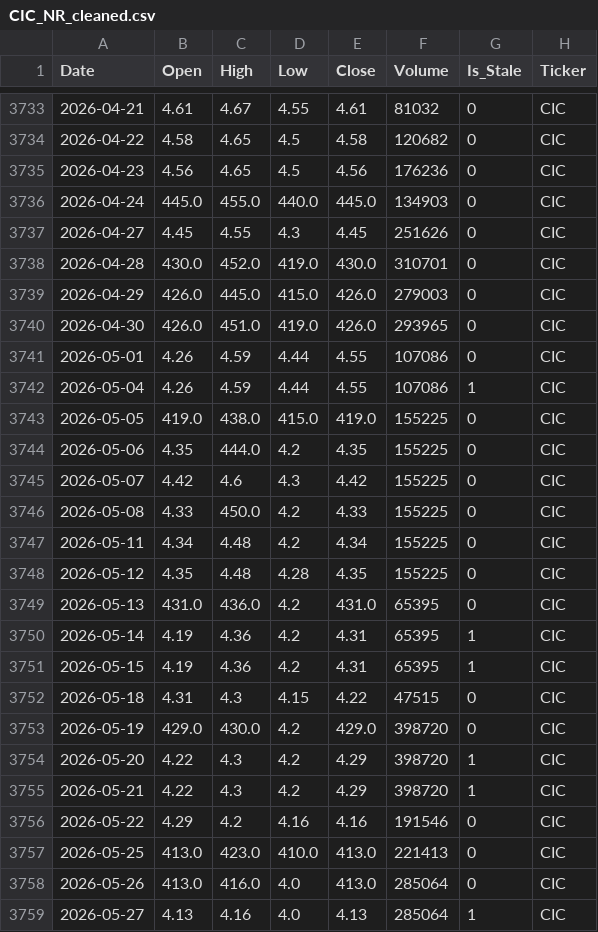
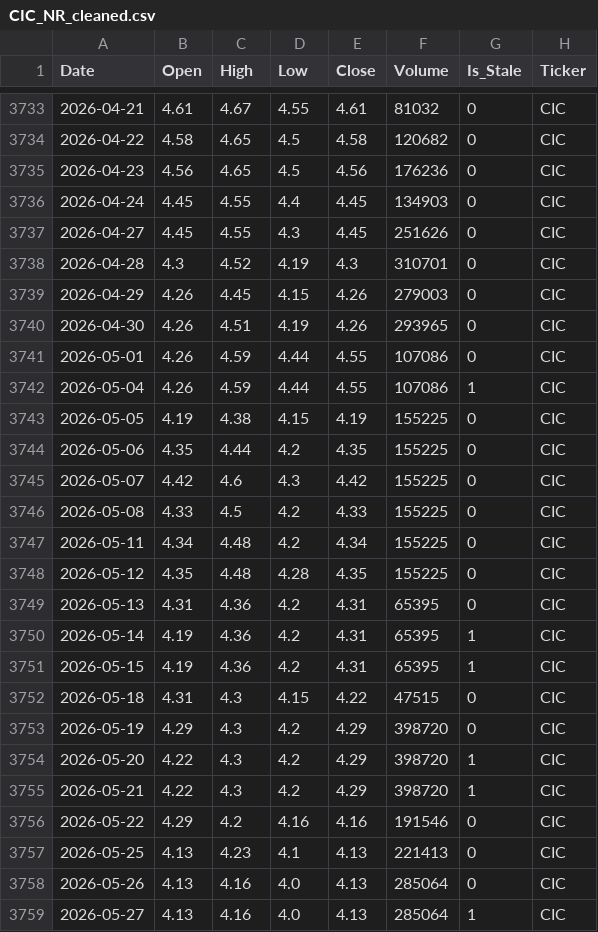
Before and after one commit to MoengaAlex1/nse_predictor, a CSV file: data/cleaned/CIC_NR_cleaned.csv, drawn as a sheet; only a part is shown, gaps mark what is left out; the diff covers the shown part only.

```diff
--- a/data/cleaned/CIC_NR_cleaned.csv
+++ b/data/cleaned/CIC_NR_cleaned.csv
@@ -3735,16 +3735,16 @@ Date,Open,High,Low,Close,Volume,Is_Stale,Ticker
 2026-04-23,4.56,4.65,4.5,4.56,176236,0,CIC
-2026-04-24,445.0,455.0,440.0,445.0,134903,0,CIC
+2026-04-24,4.45,4.55,4.4,4.45,134903,0,CIC
 2026-04-27,4.45,4.55,4.3,4.45,251626,0,CIC
-2026-04-28,430.0,452.0,419.0,430.0,310701,0,CIC
-2026-04-29,426.0,445.0,415.0,426.0,279003,0,CIC
-2026-04-30,426.0,451.0,419.0,426.0,293965,0,CIC
+2026-04-28,4.3,4.52,4.19,4.3,310701,0,CIC
+2026-04-29,4.26,4.45,4.15,4.26,279003,0,CIC
+2026-04-30,4.26,4.51,4.19,4.26,293965,0,CIC
 2026-05-01,4.26,4.59,4.44,4.55,107086,0,CIC
 2026-05-04,4.26,4.59,4.44,4.55,107086,1,CIC
-2026-05-05,419.0,438.0,415.0,419.0,155225,0,CIC
-2026-05-06,4.35,444.0,4.2,4.35,155225,0,CIC
+2026-05-05,4.19,4.38,4.15,4.19,155225,0,CIC
+2026-05-06,4.35,4.44,4.2,4.35,155225,0,CIC
 2026-05-07,4.42,4.6,4.3,4.42,155225,0,CIC
-2026-05-08,4.33,450.0,4.2,4.33,155225,0,CIC
+2026-05-08,4.33,4.5,4.2,4.33,155225,0,CIC
 2026-05-11,4.34,4.48,4.2,4.34,155225,0,CIC
 2026-05-12,4.35,4.48,4.28,4.35,155225,0,CIC
-2026-05-13,431.0,436.0,4.2,431.0,65395,0,CIC
+2026-05-13,4.31,4.36,4.2,4.31,65395,0,CIC
 2026-05-14,4.19,4.36,4.2,4.31,65395,1,CIC
@@ -3752,3 +3752,3 @@ Date,Open,High,Low,Close,Volume,Is_Stale,Ticker
 2026-05-18,4.31,4.3,4.15,4.22,47515,0,CIC
-2026-05-19,429.0,430.0,4.2,429.0,398720,0,CIC
+2026-05-19,4.29,4.3,4.2,4.29,398720,0,CIC
 2026-05-20,4.22,4.3,4.2,4.29,398720,1,CIC
@@ -3756,4 +3756,4 @@ Date,Open,High,Low,Close,Volume,Is_Stale,Ticker
 2026-05-22,4.29,4.2,4.16,4.16,191546,0,CIC
-2026-05-25,413.0,423.0,410.0,413.0,221413,0,CIC
-2026-05-26,413.0,416.0,4.0,413.0,285064,0,CIC
+2026-05-25,4.13,4.23,4.1,4.13,221413,0,CIC
+2026-05-26,4.13,4.16,4.0,4.13,285064,0,CIC
 2026-05-27,4.13,4.16,4.0,4.13,285064,1,CIC
```
Also changed, not shown: 89 edited cells elsewhere in this file, data/cleaned/EVRD_NR_cleaned.csv, data/cleaned/HAFR_NR_cleaned.csv, 23 other files.
